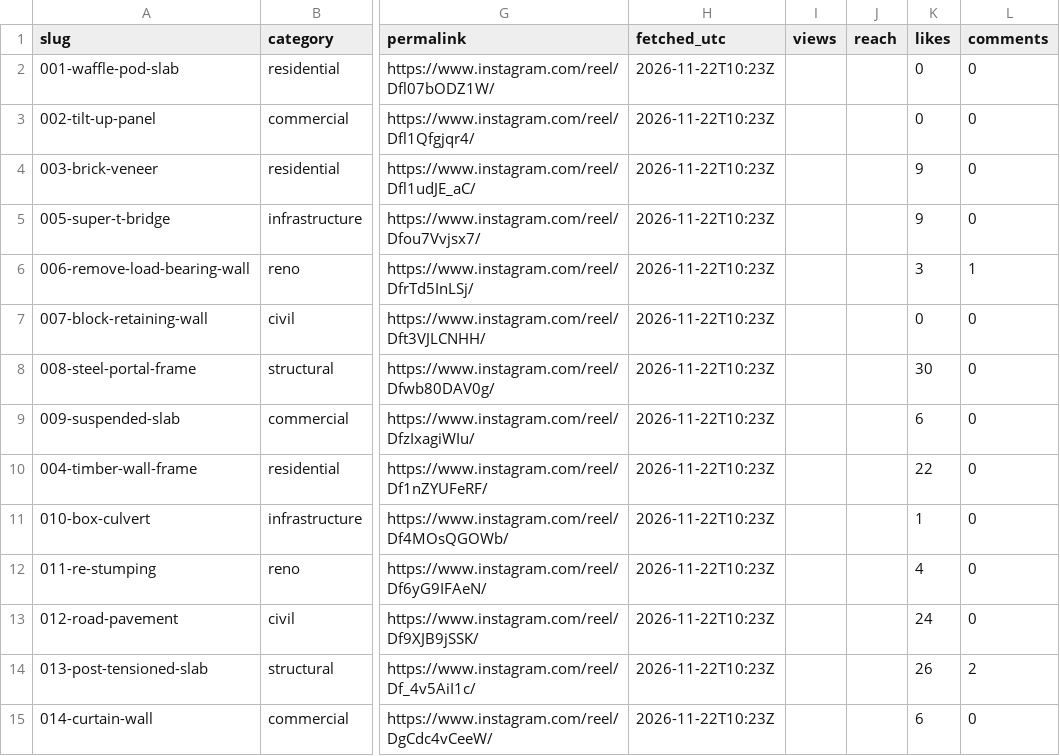
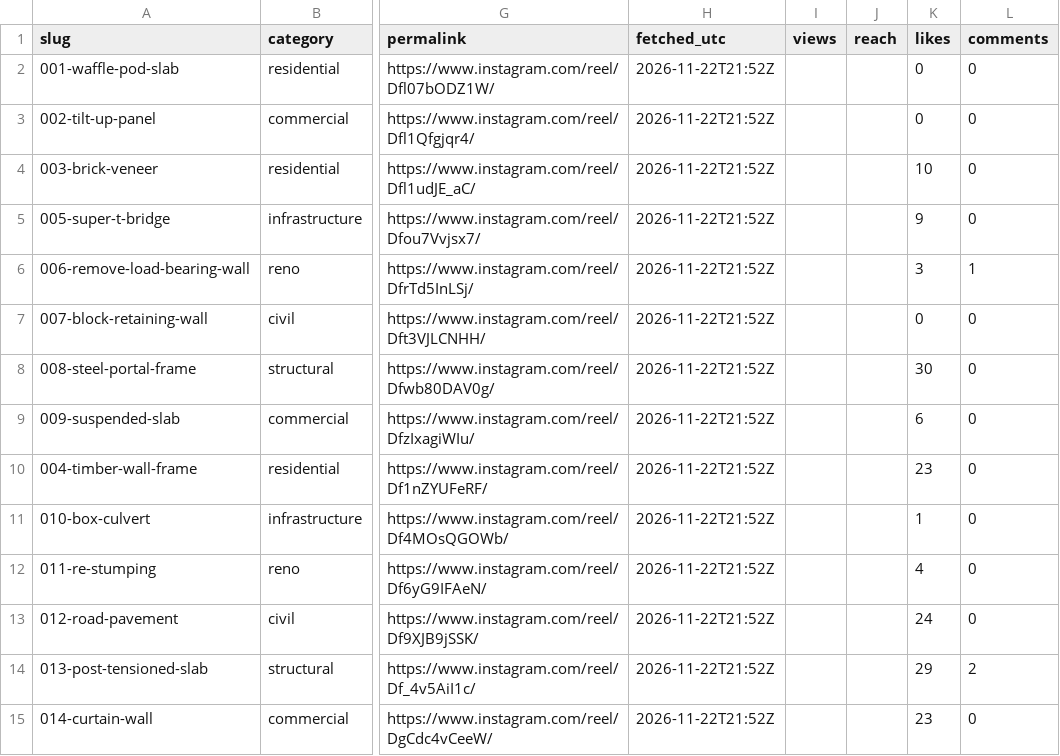
Before and after one commit to trueblueaussiebuilders/tbb-studio, a CSV file: insights.csv, drawn as a sheet; only a part is shown, gaps mark what is left out; the diff names each change by its address in the sheet, - before the commit and + after, or states it on an @@ line.

Commit message:
Insights 2026-11-22

```diff
--- a/insights.csv
+++ b/insights.csv
-H2:H15 (fetched_utc): 2026-11-22T10:23Z
+H2:H15 (fetched_utc): 2026-11-22T21:52Z
-K4 (likes): 9
+K4 (likes): 10
-K10 (likes): 22
+K10 (likes): 23
-K14 (likes): 26
+K14 (likes): 29
-K15 (likes): 6
+K15 (likes): 23
```
